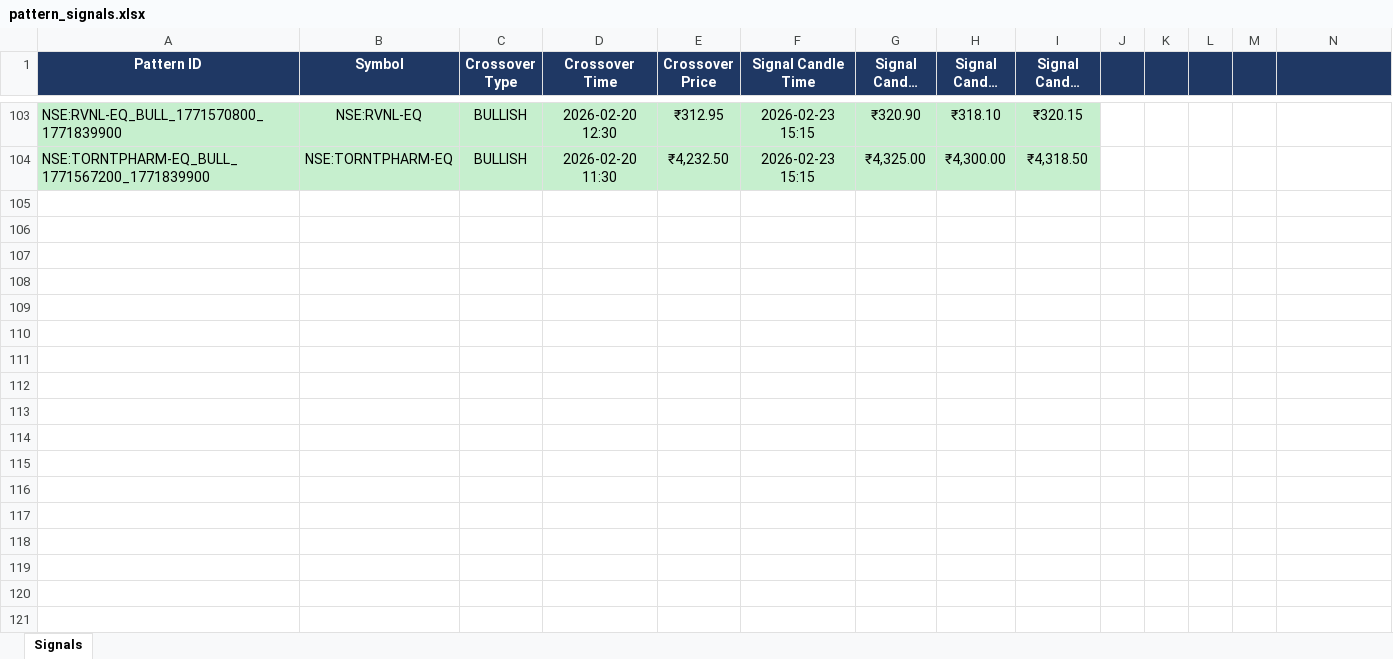
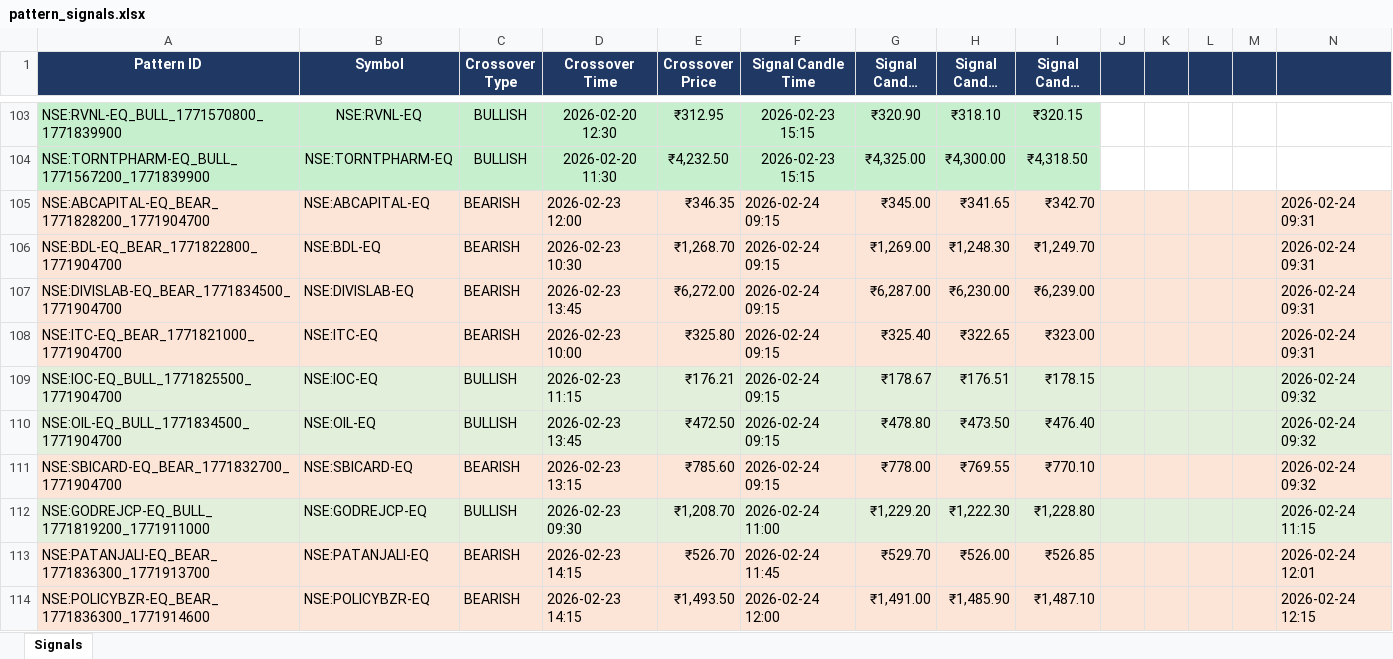
Before and after one commit to lazysauras03-byte/TG-LEVELS, an Excel workbook: pattern_signals.xlsx, sheet Signals, drawn as a sheet; only a part is shown, gaps mark what is left out; long unchanged cells end in …; values as stored, in another font and other column widths than the file's, no borders; the diff covers the shown part only; the diff names each change by its address in the sheet, - before the commit and + after, or states it on an @@ line.

```diff
--- a/pattern_signals.xlsx (sheet Signals)
+++ b/pattern_signals.xlsx (sheet Signals)
+row 105: NSE:ABCAPITAL-EQ_BEAR_1771828200_1771904700 | NSE:ABCAPITAL-EQ | BEARISH | 2026-02-23 12:00 | ₹346.35 | 2026-02-24 09:15 | ₹345.00 | ₹341.65 | ₹342.70 |  |  |  |  | 2026-02-24 09:31
+row 106: NSE:BDL-EQ_BEAR_1771822800_1771904700 | NSE:BDL-EQ | BEARISH | 2026-02-23 10:30 | ₹1,268.70 | 2026-02-24 09:15 | ₹1,269.00 | ₹1,248.30 | ₹1,249.70 |  |  |  |  | 2026-02-24 09:31
+row 107: NSE:DIVISLAB-EQ_BEAR_1771834500_1771904700 | NSE:DIVISLAB-EQ | BEARISH | 2026-02-23 13:45 | ₹6,272.00 | 2026-02-24 09:15 | ₹6,287.00 | ₹6,230.00 | ₹6,239.00 |  |  |  |  | 2026-02-24 09:31
+row 108: NSE:ITC-EQ_BEAR_1771821000_1771904700 | NSE:ITC-EQ | BEARISH | 2026-02-23 10:00 | ₹325.80 | 2026-02-24 09:15 | ₹325.40 | ₹322.65 | ₹323.00 |  |  |  |  | 2026-02-24 09:31
+row 109: NSE:IOC-EQ_BULL_1771825500_1771904700 | NSE:IOC-EQ | BULLISH | 2026-02-23 11:15 | ₹176.21 | 2026-02-24 09:15 | ₹178.67 | ₹176.51 | ₹178.15 |  |  |  |  | 2026-02-24 09:32
+row 110: NSE:OIL-EQ_BULL_1771834500_1771904700 | NSE:OIL-EQ | BULLISH | 2026-02-23 13:45 | ₹472.50 | 2026-02-24 09:15 | ₹478.80 | ₹473.50 | ₹476.40 |  |  |  |  | 2026-02-24 09:32
+row 111: NSE:SBICARD-EQ_BEAR_1771832700_1771904700 | NSE:SBICARD-EQ | BEARISH | 2026-02-23 13:15 | ₹785.60 | 2026-02-24 09:15 | ₹778.00 | ₹769.55 | ₹770.10 |  |  |  |  | 2026-02-24 09:32
+row 112: NSE:GODREJCP-EQ_BULL_1771819200_1771911000 | NSE:GODREJCP-EQ | BULLISH | 2026-02-23 09:30 | ₹1,208.70 | 2026-02-24 11:00 | ₹1,229.20 | ₹1,222.30 | ₹1,228.80 |  |  |  |  | 2026-02-24 11:15
+row 113: NSE:PATANJALI-EQ_BEAR_1771836300_1771913700 | NSE:PATANJALI-EQ | BEARISH | 2026-02-23 14:15 | ₹526.70 | 2026-02-24 11:45 | ₹529.70 | ₹526.00 | ₹526.85 |  |  |  |  | 2026-02-24 12:01
+row 114: NSE:POLICYBZR-EQ_BEAR_1771836300_1771914600 | NSE:POLICYBZR-EQ | BEARISH | 2026-02-23 14:15 | ₹1,493.50 | 2026-02-24 12:00 | ₹1,491.00 | ₹1,485.90 | ₹1,487.10 |  |  |  |  | 2026-02-24 12:15
```
Also changed, not shown: 19 added rows elsewhere in this sheet, backtest_results.xlsx, 3 other files.
